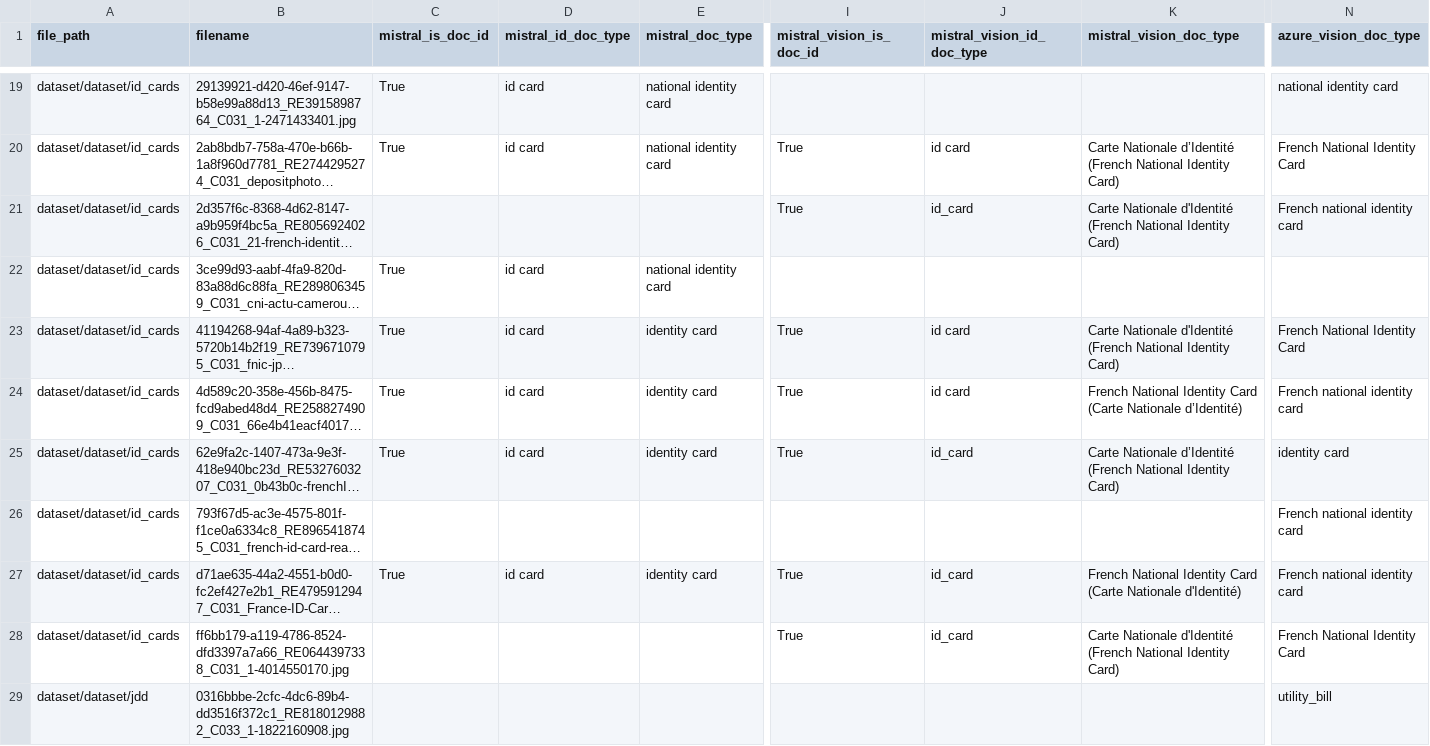
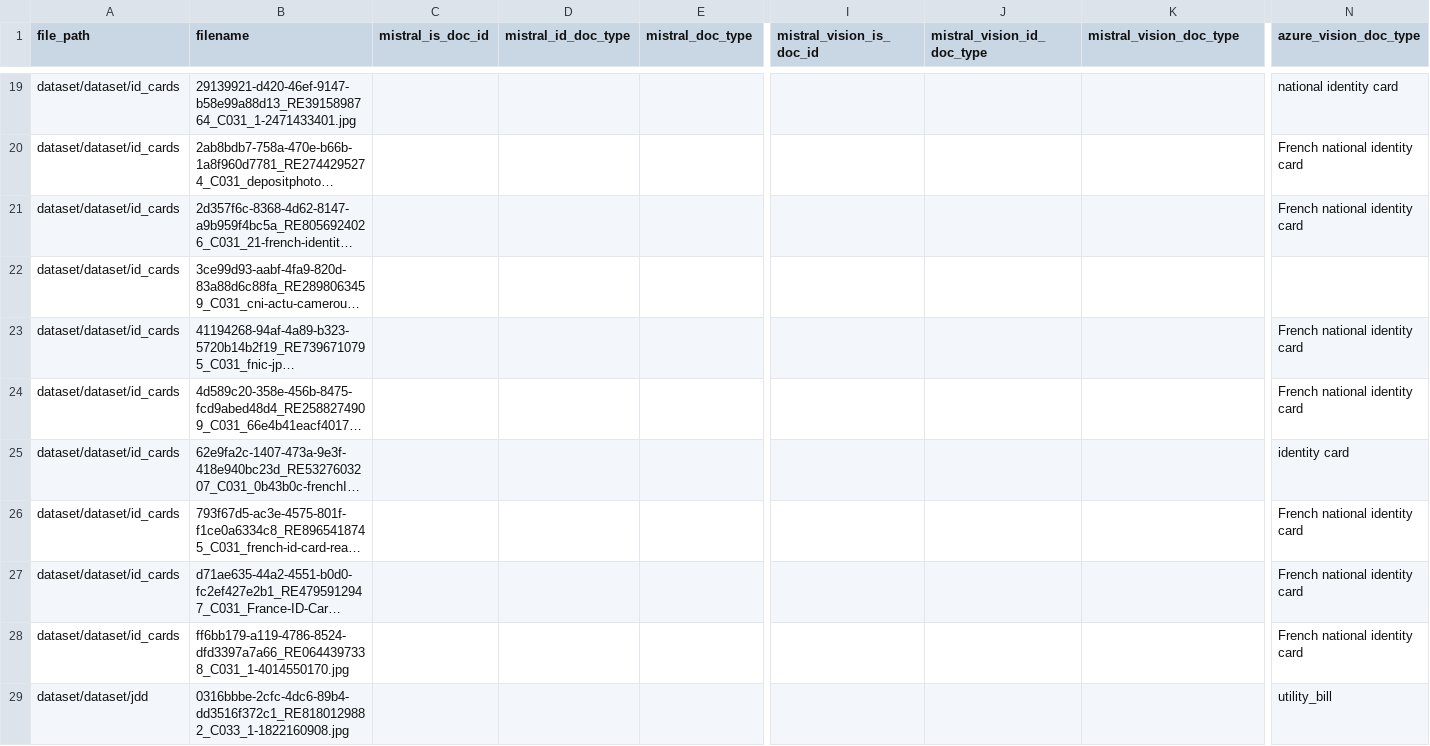
Before and after one commit to chaindatax/cr-docs_analyser, a CSV file: results.csv, drawn as a sheet; only a part is shown, gaps mark what is left out; long unchanged cells end in …; the diff covers the shown part only; the diff names each change by its address in the sheet, - before the commit and + after, or states it on an @@ line.

Commit message:
only azure to access on storage account files

```diff
--- a/results.csv
+++ b/results.csv
-C19:C20 (mistral_is_doc_id): True
+C19:C20 (mistral_is_doc_id): (empty)
-D19:D20 (mistral_id_doc_type): id card
+D19:D20 (mistral_id_doc_type): (empty)
-E19:E20 (mistral_doc_type): national identity card
+E19:E20 (mistral_doc_type): (empty)
-I20:I21 (mistral_vision_is_doc_id): True
+I20:I21 (mistral_vision_is_doc_id): (empty)
-J20 (mistral_vision_id_doc_type): id card
+J20 (mistral_vision_id_doc_type): (empty)
-K20 (mistral_vision_doc_type): Carte Nationale d’Identité (French National Identity Card)
+K20 (mistral_vision_doc_type): (empty)
-N20 (azure_vision_doc_type): French National Identity Card
+N20 (azure_vision_doc_type): French national identity card
-J21 (mistral_vision_id_doc_type): id_card
+J21 (mistral_vision_id_doc_type): (empty)
-K21 (mistral_vision_doc_type): Carte Nationale d'Identité (French National Identity Card)
+K21 (mistral_vision_doc_type): (empty)
-C22:C25 (mistral_is_doc_id): True
+C22:C25 (mistral_is_doc_id): (empty)
-D22:D25 (mistral_id_doc_type): id card
+D22:D25 (mistral_id_doc_type): (empty)
-E22 (mistral_doc_type): national identity card
+E22 (mistral_doc_type): (empty)
-E23:E25 (mistral_doc_type): identity card
+E23:E25 (mistral_doc_type): (empty)
-I23:I25 (mistral_vision_is_doc_id): True
+I23:I25 (mistral_vision_is_doc_id): (empty)
-J23:J24 (mistral_vision_id_doc_type): id card
+J23:J24 (mistral_vision_id_doc_type): (empty)
-K23 (mistral_vision_doc_type): Carte Nationale d'Identité (French National Identity Card)
+K23 (mistral_vision_doc_type): (empty)
-N23 (azure_vision_doc_type): French National Identity Card
+N23 (azure_vision_doc_type): French national identity card
-K24 (mistral_vision_doc_type): French National Identity Card (Carte Nationale d’Identité)
+K24 (mistral_vision_doc_type): (empty)
-J25 (mistral_vision_id_doc_type): id_card
+J25 (mistral_vision_id_doc_type): (empty)
-K25 (mistral_vision_doc_type): Carte Nationale d’Identité (French National Identity Card)
+K25 (mistral_vision_doc_type): (empty)
-C27 (mistral_is_doc_id): True
+C27 (mistral_is_doc_id): (empty)
-D27 (mistral_id_doc_type): id card
+D27 (mistral_id_doc_type): (empty)
-E27 (mistral_doc_type): identity card
+E27 (mistral_doc_type): (empty)
-I27:I28 (mistral_vision_is_doc_id): True
+I27:I28 (mistral_vision_is_doc_id): (empty)
-J27:J28 (mistral_vision_id_doc_type): id_card
+J27:J28 (mistral_vision_id_doc_type): (empty)
-K27 (mistral_vision_doc_type): French National Identity Card (Carte Nationale d'Identité)
+K27 (mistral_vision_doc_type): (empty)
-K28 (mistral_vision_doc_type): Carte Nationale d'Identité (French National Identity Card)
+K28 (mistral_vision_doc_type): (empty)
-N28 (azure_vision_doc_type): French National Identity Card
+N28 (azure_vision_doc_type): French national identity card
```
Also changed, not shown: 145 edited cells elsewhere in this file, 4 other files.
